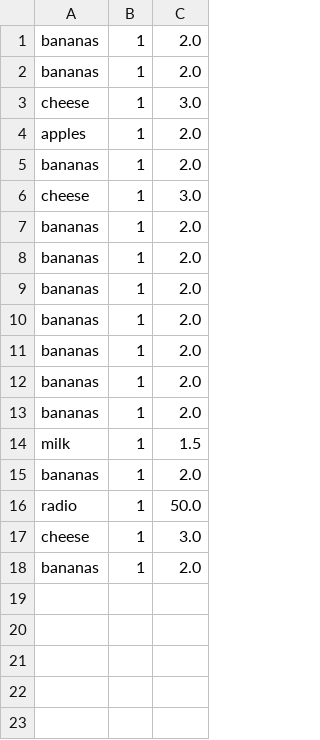
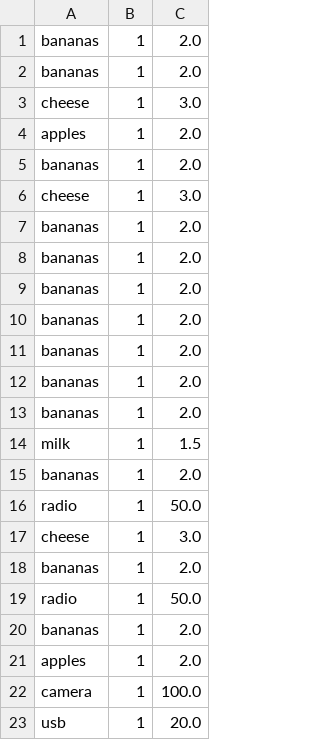
Before and after one commit to nouni877/MiniMarket, a CSV file: src/main/resources/data/sales_log.csv, drawn as a sheet; the diff names each change by its address in the sheet, - before the commit and + after, or states it on an @@ line.

```diff
--- a/src/main/resources/data/sales_log.csv
+++ b/src/main/resources/data/sales_log.csv
+row 19: radio | 1 | 50.0
+row 20: bananas | 1 | 2.0
+row 21: apples | 1 | 2.0
+row 22: camera | 1 | 100.0
+row 23: usb | 1 | 20.0
```
Also changed, not shown: 25 other files.
